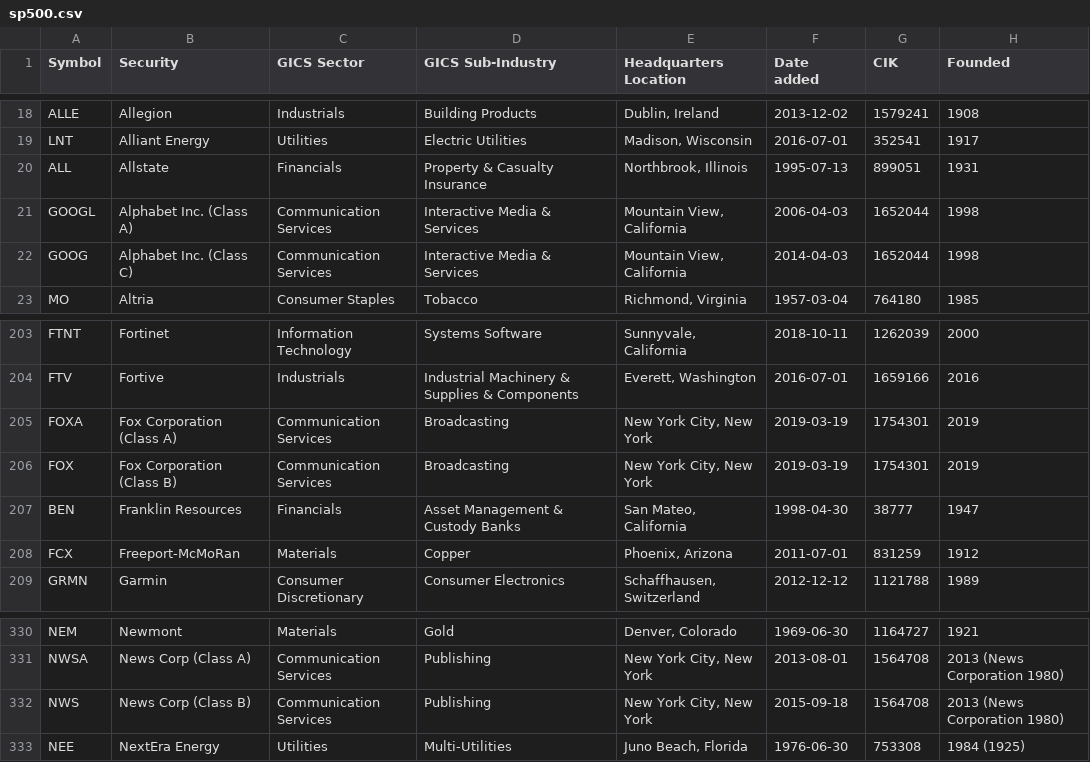
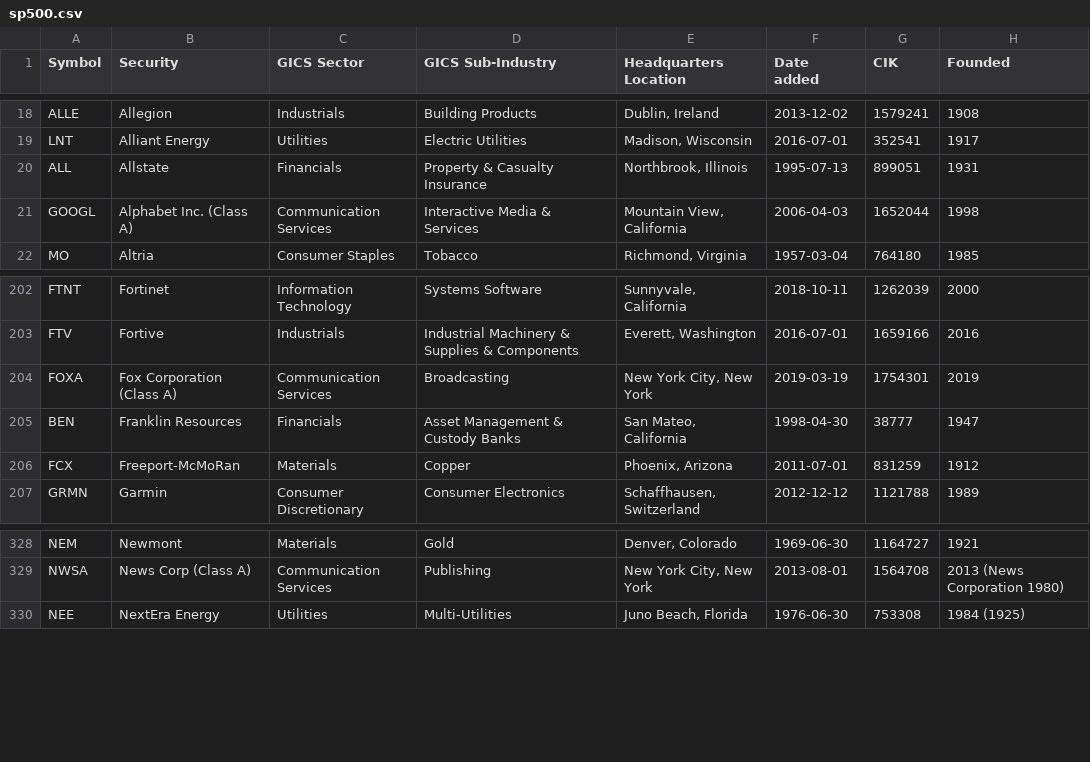
Before and after one commit to Manuel-Schmid/hackathon-financial-leadership, a CSV file: data/raw/sp500.csv, drawn as a sheet; only a part is shown, gaps mark what is left out; the diff names each change by its address in the sheet, - before the commit and + after, or states it on an @@ line.

```diff
--- a/data/raw/sp500.csv
+++ b/data/raw/sp500.csv
-row 22: GOOG | Alphabet Inc. (Class C) | Communication Services | Interactive Media & Services | Mountain View, California | 2014-04-03 | 1652044 | 1998
-row 206: FOX | Fox Corporation (Class B) | Communication Services | Broadcasting | New York City, New York | 2019-03-19 | 1754301 | 2019
-row 332: NWS | News Corp (Class B) | Communication Services | Publishing | New York City, New York | 2015-09-18 | 1564708 | 2013 (News Corporation 1980)
```
Also changed, not shown: data/tickers.csv, 5 other files.
